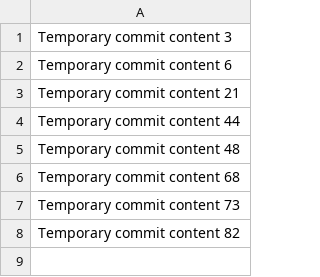
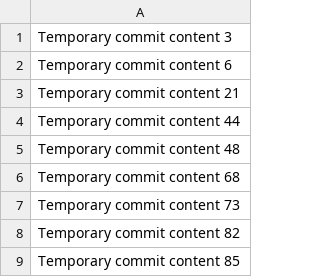
Before and after one commit to rakeshlic/rake, a CSV file: data.csv, drawn as a sheet; the diff names each change by its address in the sheet, - before the commit and + after, or states it on an @@ line.

```diff
--- a/data.csv
+++ b/data.csv
+row 9: Temporary commit content 85
```
